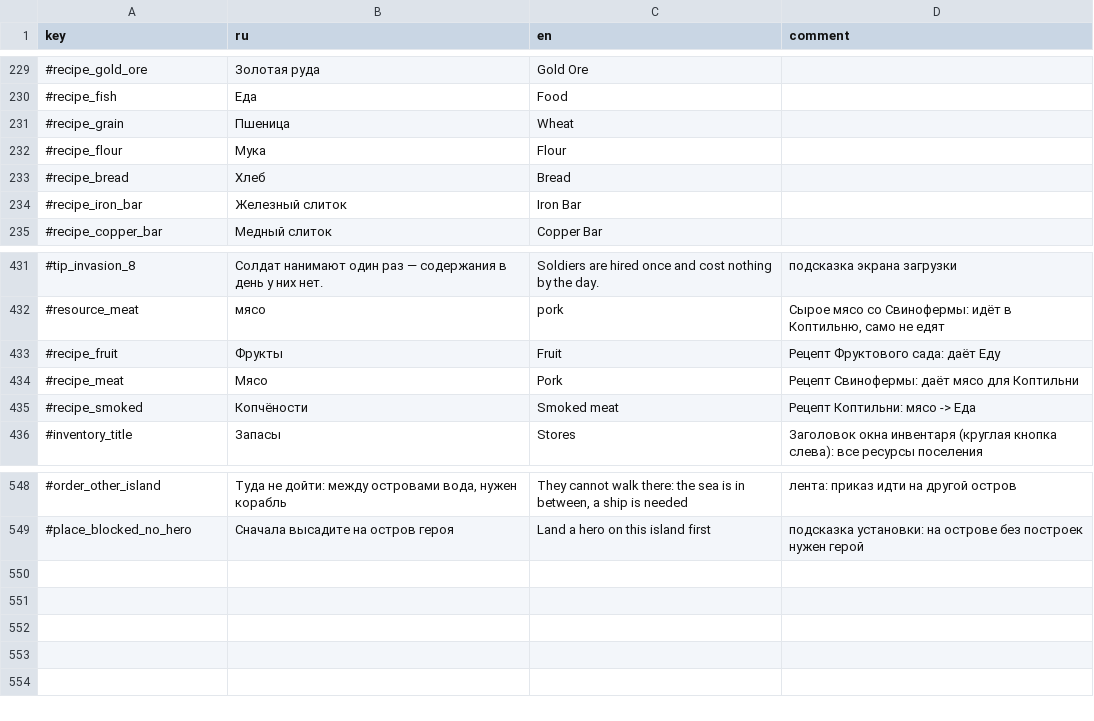
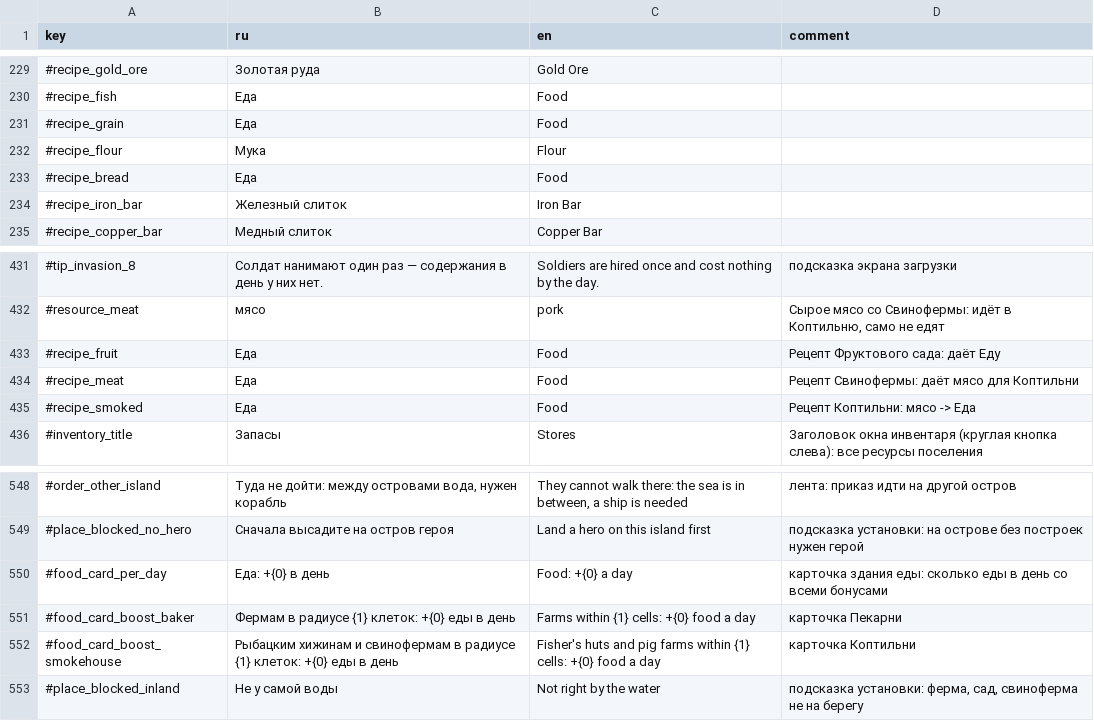
Before and after one commit to Safronov-Siarhei/CityBuilding, a CSV file: Assets/_Project/Balance/localization.csv, drawn as a sheet; only a part is shown, gaps mark what is left out.

```diff
--- a/Assets/_Project/Balance/localization.csv
+++ b/Assets/_Project/Balance/localization.csv
@@ -230,5 +230,5 @@ key,ru,en,comment
 #recipe_fish,Еда,Food,
-#recipe_grain,Пшеница,Wheat,
+#recipe_grain,Еда,Food,
 #recipe_flour,Мука,Flour,
-#recipe_bread,Хлеб,Bread,
+#recipe_bread,Еда,Food,
 #recipe_iron_bar,Железный слиток,Iron Bar,
@@ -432,5 +432,5 @@ key,ru,en,comment
 #resource_meat,мясо,pork,"Сырое мясо со Свинофермы: идёт в Коптильню, само не едят"
-#recipe_fruit,Фрукты,Fruit,Рецепт Фруктового сада: даёт Еду
-#recipe_meat,Мясо,Pork,Рецепт Свинофермы: даёт мясо для Коптильни
-#recipe_smoked,Копчёности,Smoked meat,Рецепт Коптильни: мясо -> Еда
+#recipe_fruit,Еда,Food,Рецепт Фруктового сада: даёт Еду
+#recipe_meat,Еда,Food,Рецепт Свинофермы: даёт мясо для Коптильни
+#recipe_smoked,Еда,Food,Рецепт Коптильни: мясо -> Еда
 #inventory_title,Запасы,Stores,Заголовок окна инвентаря (круглая кнопка слева): все ресурсы поселения
@@ -549 +549,5 @@ key,ru,en,comment
 #place_blocked_no_hero,Сначала высадите на остров героя,Land a hero on this island first,подсказка установки: на острове без построек нужен герой
+#food_card_per_day,Еда: +{0} в день,Food: +{0} a day,карточка здания еды: сколько еды в день со всеми бонусами
+#food_card_boost_baker,Фермам в радиусе {1} клеток: +{0} еды в день,Farms within {1} cells: +{0} food a day,карточка Пекарни
+#food_card_boost_smokehouse,Рыбацким хижинам и свинофермам в радиусе {1} клеток: +{0} еды в день,Fisher's huts and pig farms within {1} cells: +{0} food a day,карточка Коптильни
+#place_blocked_inland,Не у самой воды,Not right by the water,"подсказка установки: ферма, сад, свиноферма не на берегу"
```
Also changed, not shown: Assets/_Project/Balance/economy.csv, Assets/_Project/Balance/recipes.csv, 32 other files.
